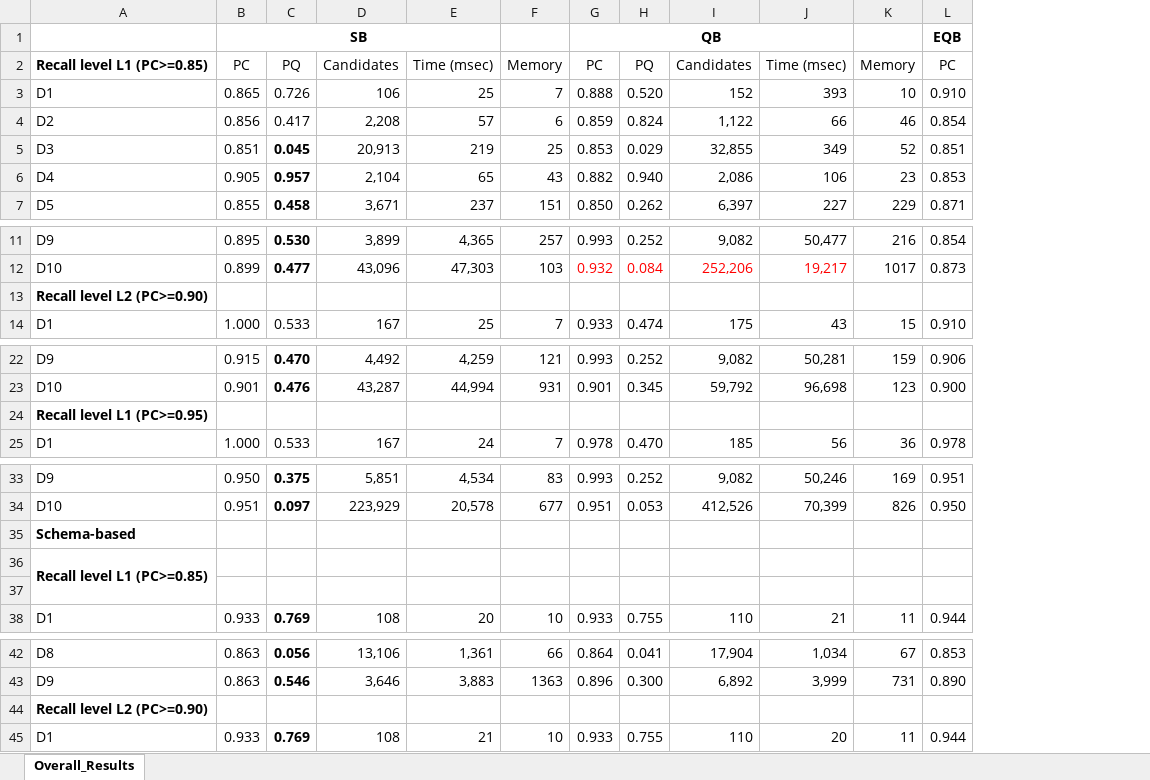
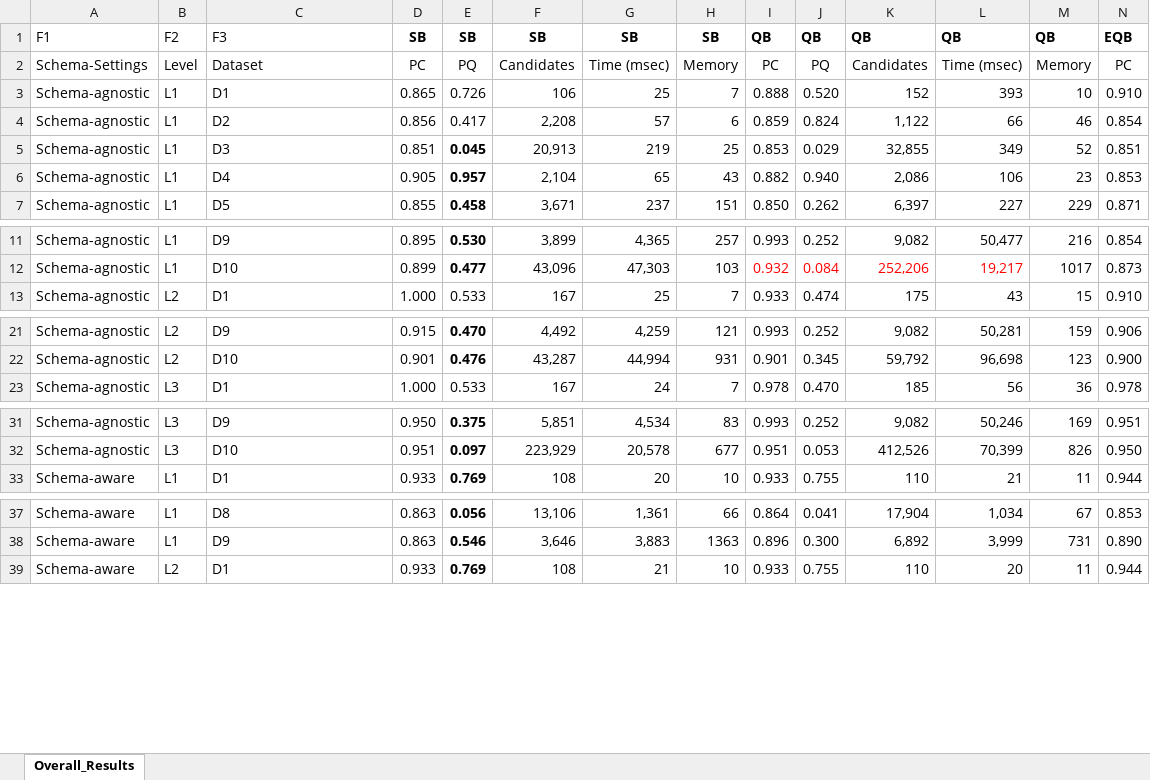
Before and after one commit to AI-team-UoA/pyJedAI, an Excel workbook: docs/results/VLDBJ/CCERResults.xlsx, sheet Overall_Results, drawn as a sheet; only a part is shown, gaps mark what is left out; values as stored, in another font and other column widths than the file's, no borders; removed rows and columns are numbered as before the commit, all else as after; rows hold the shown columns only; the diff covers the shown part only; the diff names each change by its address in the sheet, - before the commit and + after, or states it on an @@ line.

```diff
--- a/docs/results/VLDBJ/CCERResults.xlsx (sheet Overall_Results)
+++ b/docs/results/VLDBJ/CCERResults.xlsx (sheet Overall_Results)
+column A, rows 2-7: Schema-Settings | Schema-agnostic | Schema-agnostic | Schema-agnostic | Schema-agnostic | Schema-agnostic; rows 11-13: all Schema-agnostic; rows 21-23: all Schema-agnostic; rows 31-33: Schema-agnostic | Schema-agnostic | Schema-aware; rows 37-39: all Schema-aware
+column B, rows 2-7: Level | L1 | L1 | L1 | L1 | L1; rows 11-13: L1 | L1 | L2; rows 21-23: L2 | L2 | L3; rows 31-33: L3 | L3 | L1; rows 37-39: L1 | L1 | L2
-row 1:  | SB |  |  |  |  | QB |  |  |  |  | EQB
+row 1: F1 | F2 | F3 | SB | SB | SB | SB | SB | QB | QB | QB | QB | QB | EQB
-C2: Recall level L1 (PC>=0.85)
+C2: Dataset
-C2 bold: on
+C2 bold: off
-row 13: Recall level L2 (PC>=0.90)
-row 24: Recall level L1 (PC>=0.95)
-row 35: Schema-based
-row 36: Recall level L1 (PC>=0.85)
-row 37: (empty)
-row 44: Recall level L2 (PC>=0.90)
```
Also changed, not shown: 1 removed row elsewhere in this sheet, docs/results/VLDBJ/DERResults.xlsx.
